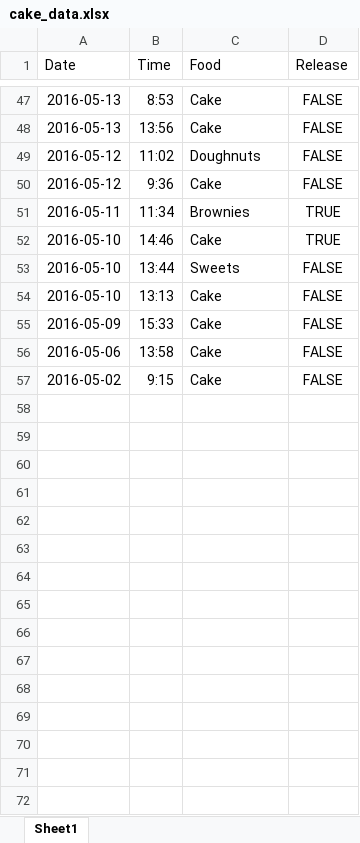
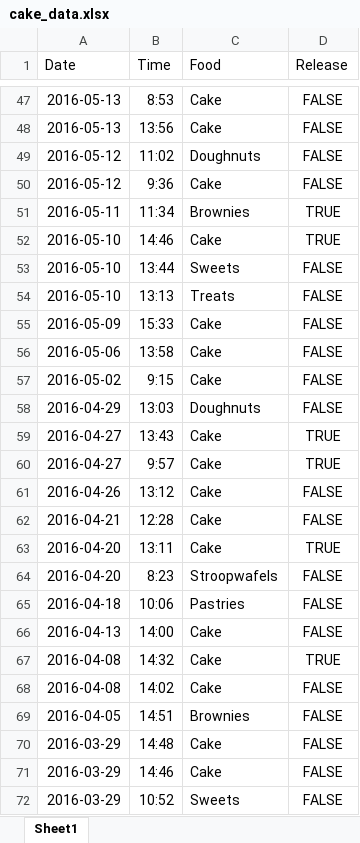
Before and after one commit to Rosalita/cake_data, an Excel workbook: cake_data.xlsx, sheet Sheet1, drawn as a sheet; only a part is shown, gaps mark what is left out; values as stored, in another font and other column widths than the file's, no borders; the diff covers the shown part only; the diff names each change by its address in the sheet, - before the commit and + after, or states it on an @@ line.

Commit message:
scraped some more data

```diff
--- a/cake_data.xlsx (sheet Sheet1)
+++ b/cake_data.xlsx (sheet Sheet1)
-C54 (Food): Cake
+C54 (Food): Treats
+row 58: 2016-04-29 | 13:03 | Doughnuts | FALSE
+row 59: 2016-04-27 | 13:43 | Cake | TRUE
+row 60: 2016-04-27 | 9:57 | Cake | TRUE
+row 61: 2016-04-26 | 13:12 | Cake | FALSE
+row 62: 2016-04-21 | 12:28 | Cake | FALSE
+row 63: 2016-04-20 | 13:11 | Cake | TRUE
+row 64: 2016-04-20 | 8:23 | Stroopwafels | FALSE
+row 65: 2016-04-18 | 10:06 | Pastries | FALSE
+row 66: 2016-04-13 | 14:00 | Cake | FALSE
+row 67: 2016-04-08 | 14:32 | Cake | TRUE
+row 68: 2016-04-08 | 14:02 | Cake | FALSE
+row 69: 2016-04-05 | 14:51 | Brownies | FALSE
+row 70: 2016-03-29 | 14:48 | Cake | FALSE
+row 71: 2016-03-29 | 14:46 | Cake | FALSE
+row 72: 2016-03-29 | 10:52 | Sweets | FALSE
```
Also changed, not shown: 38 added rows and 5 edited cells elsewhere in this sheet, 1 other file.
